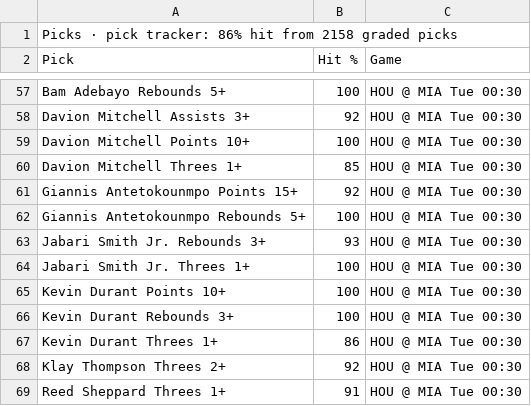
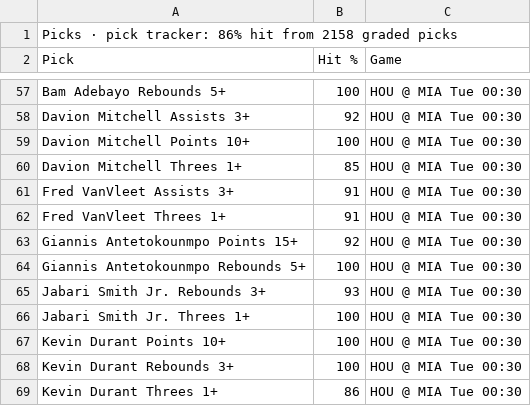
Before and after one commit to 7wilite7/Nba-Stats, a CSV file: out/PHONE_2627.csv, drawn as a sheet; only a part is shown, gaps mark what is left out; the shorter side is filled out with more unchanged rows.

```diff
--- a/out/PHONE_2627.csv
+++ b/out/PHONE_2627.csv
@@ -60,2 +60,4 @@ Davion Mitchell Points 10+,100,HOU @ MIA Tue 00:30
 Davion Mitchell Threes 1+,85,HOU @ MIA Tue 00:30
+Fred VanVleet Assists 3+,91,HOU @ MIA Tue 00:30
+Fred VanVleet Threes 1+,91,HOU @ MIA Tue 00:30
 Giannis Antetokounmpo Points 15+,92,HOU @ MIA Tue 00:30
```
Also changed, not shown: out/PHONE_blend.csv, out/PLAYERS_2627.csv, 13 other files.
